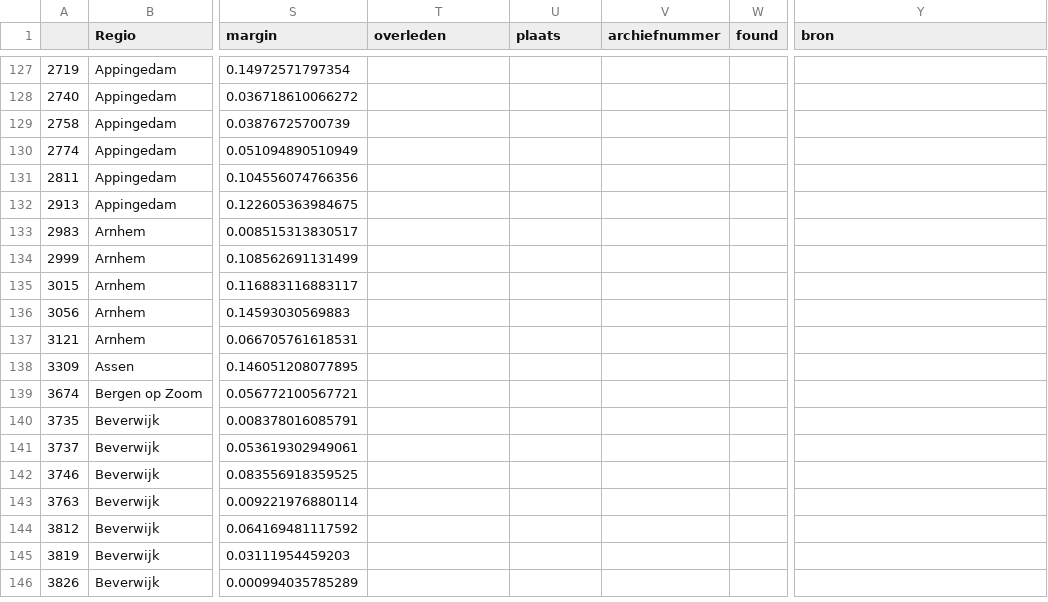
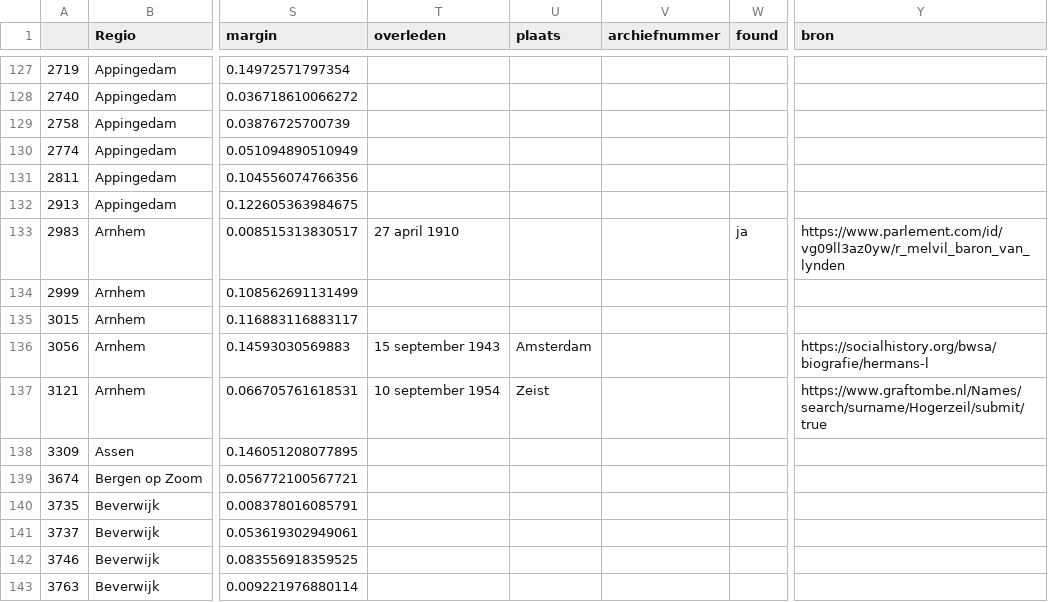
Before and after one commit to basm92/UU_PhD_BasMachielsen, a CSV file: Paper2/Administration/nuancedlist.csv, drawn as a sheet; only a part is shown, gaps mark what is left out; the shorter side is filled out with more unchanged rows; the diff covers the shown part only; the diff names each change by its address in the sheet, - before the commit and + after, or states it on an @@ line.

```diff
--- a/Paper2/Administration/nuancedlist.csv
+++ b/Paper2/Administration/nuancedlist.csv
-T133 (overleden): (empty)
+T133 (overleden): 27 april 1910
-W133 (found): (empty)
+W133 (found): ja
-Y133 (bron): (empty)
+Y133 (bron): https://www.parlement.com/id/vg09ll3az0yw/r_melvil_baron_van_lynden
-T136 (overleden): (empty)
+T136 (overleden): 15 september 1943
-U136 (plaats): (empty)
+U136 (plaats): Amsterdam
-Y136 (bron): (empty)
+Y136 (bron): https://socialhistory.org/bwsa/biografie/hermans-l
-T137 (overleden): (empty)
+T137 (overleden): 10 september 1954
-U137 (plaats): (empty)
+U137 (plaats): Zeist
-Y137 (bron): (empty)
+Y137 (bron): https://www.graftombe.nl/Names/search/surname/Hogerzeil/submit/true
```
Also changed, not shown: 32 edited cells elsewhere in this file.
